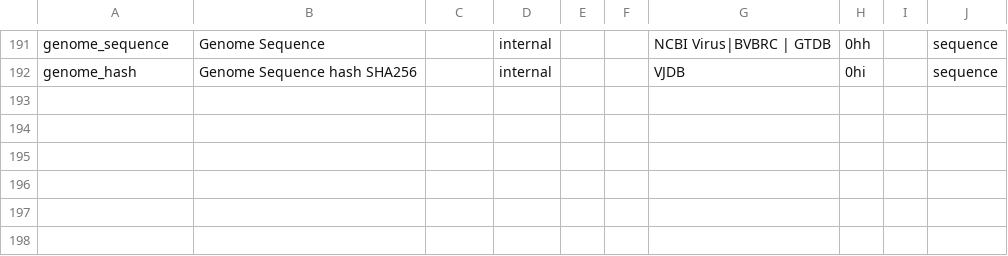
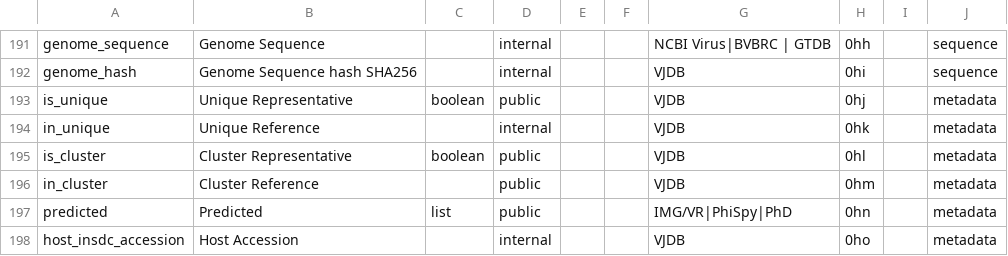
Before and after one commit to VirJenDB/virjendb_metadata, a TSV file: raw_files/DB_Scheme.tsv, drawn as a sheet; only a part is shown, gaps mark what is left out; the diff names each change by its address in the sheet, - before the commit and + after, or states it on an @@ line.

```diff
--- a/raw_files/DB_Scheme.tsv
+++ b/raw_files/DB_Scheme.tsv
+row 193: is_unique | Unique Representative | boolean | public |  |  | VJDB | 0hj |  | metadata
+row 194: in_unique | Unique Reference |  | internal |  |  | VJDB | 0hk |  | metadata
+row 195: is_cluster | Cluster Representative | boolean | public |  |  | VJDB | 0hl |  | metadata
+row 196: in_cluster | Cluster Reference |  | public |  |  | VJDB | 0hm |  | metadata
+row 197: predicted | Predicted | list | public |  |  | IMG/VR|PhiSpy|PhD | 0hn |  | metadata
+row 198: host_insdc_accession | Host Accession |  | internal |  |  | VJDB | 0ho |  | metadata
```
Also changed, not shown: raw_files/Frontend.tsv, raw_files/VJDB_Catalogue_Short.tsv, 2 other files.
